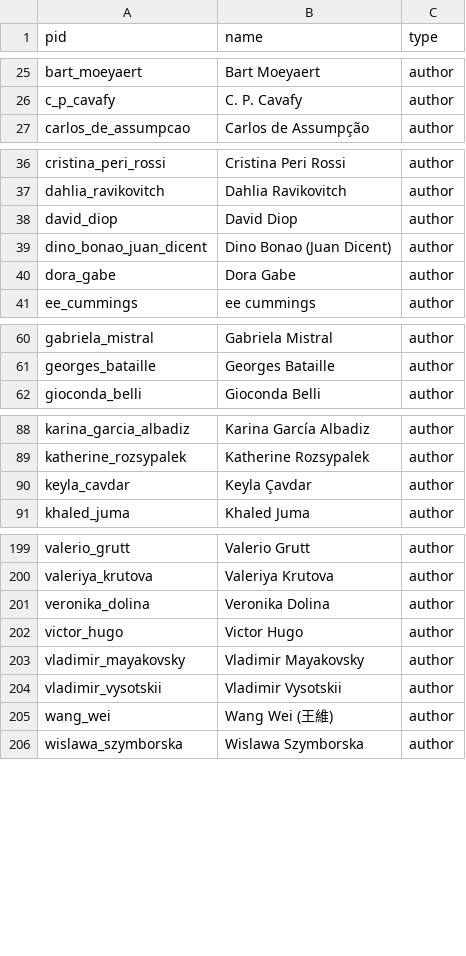
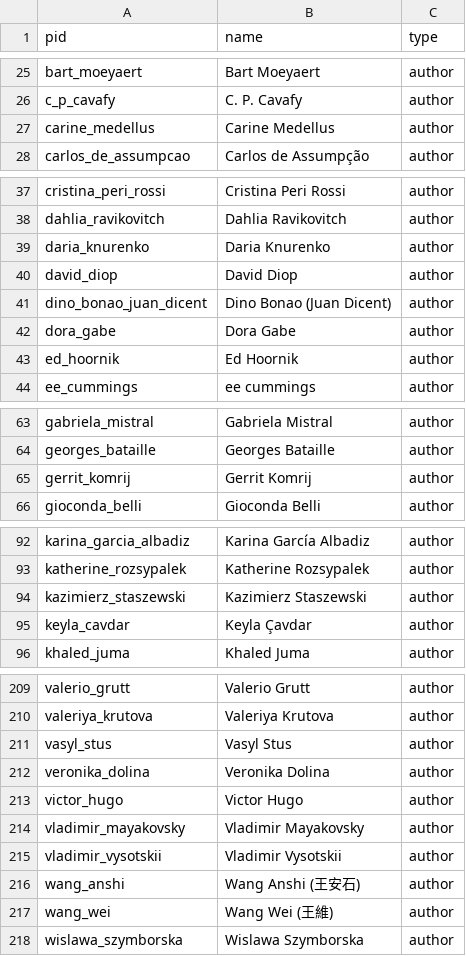
Before and after one commit to double-speak/doublespeak.github.io, a CSV file: _data/authors.csv, drawn as a sheet; only a part is shown, gaps mark what is left out; the diff covers the shown part only; the diff names each change by its address in the sheet, - before the commit and + after, or states it on an @@ line.

```diff
--- a/_data/authors.csv
+++ b/_data/authors.csv
+row 27: carine_medellus | Carine Medellus | author
+row 39: daria_knurenko | Daria Knurenko | author
+row 43: ed_hoornik | Ed Hoornik | author
+row 65: gerrit_komrij | Gerrit Komrij | author
+row 94: kazimierz_staszewski | Kazimierz Staszewski | author
+row 211: vasyl_stus | Vasyl Stus | author
+row 216: wang_anshi | Wang Anshi (王安石) | author
```
Also changed, not shown: 6 added rows elsewhere in this file, _data/languages.csv, _data/translators.csv.
